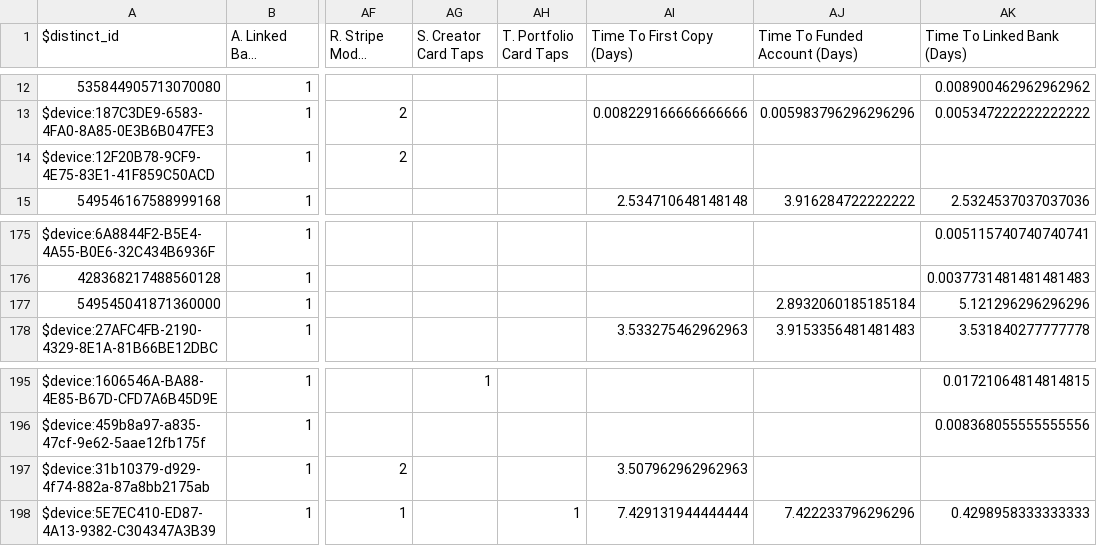
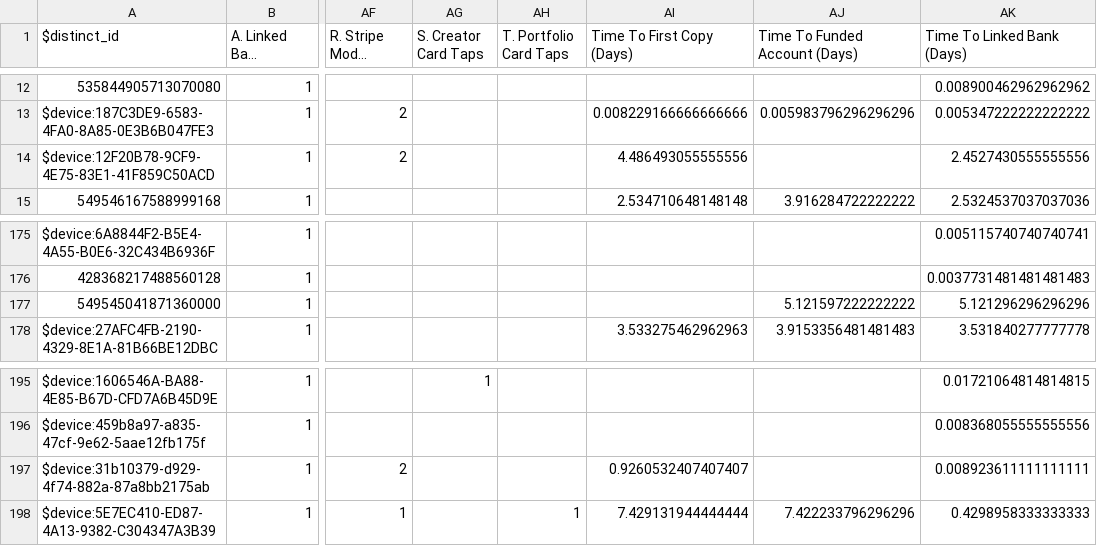
Before and after one commit to zackbabin/dub_analysis_tool, a CSV file: data/Main_Analysis_File.csv, drawn as a sheet; only a part is shown, gaps mark what is left out; long unchanged cells end in …; the diff names each change by its address in the sheet, - before the commit and + after, or states it on an @@ line.

```diff
--- a/data/Main_Analysis_File.csv
+++ b/data/Main_Analysis_File.csv
-AI14 (Time To First Copy (Days)): (empty)
+AI14 (Time To First Copy (Days)): 4.486493055555556
-AK14 (Time To Linked Bank (Days)): (empty)
+AK14 (Time To Linked Bank (Days)): 2.4527430555555556
-AJ177 (Time To Funded Account (Days)): 2.8932060185185184
+AJ177 (Time To Funded Account (Days)): 5.121597222222222
-AI197 (Time To First Copy (Days)): 3.507962962962963
+AI197 (Time To First Copy (Days)): 0.9260532407407407
-AK197 (Time To Linked Bank (Days)): (empty)
+AK197 (Time To Linked Bank (Days)): 0.008923611111111111
```
Also changed, not shown: data/2_time_to_first_copy.csv, data/3_time_to_funded_account.csv, 1 other file.
